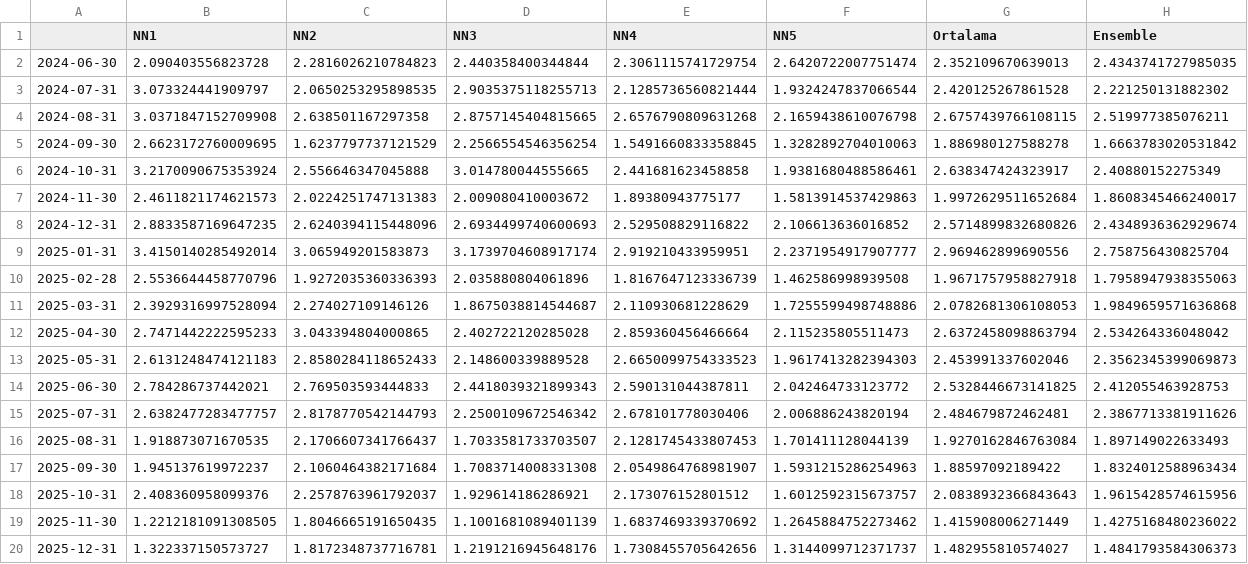
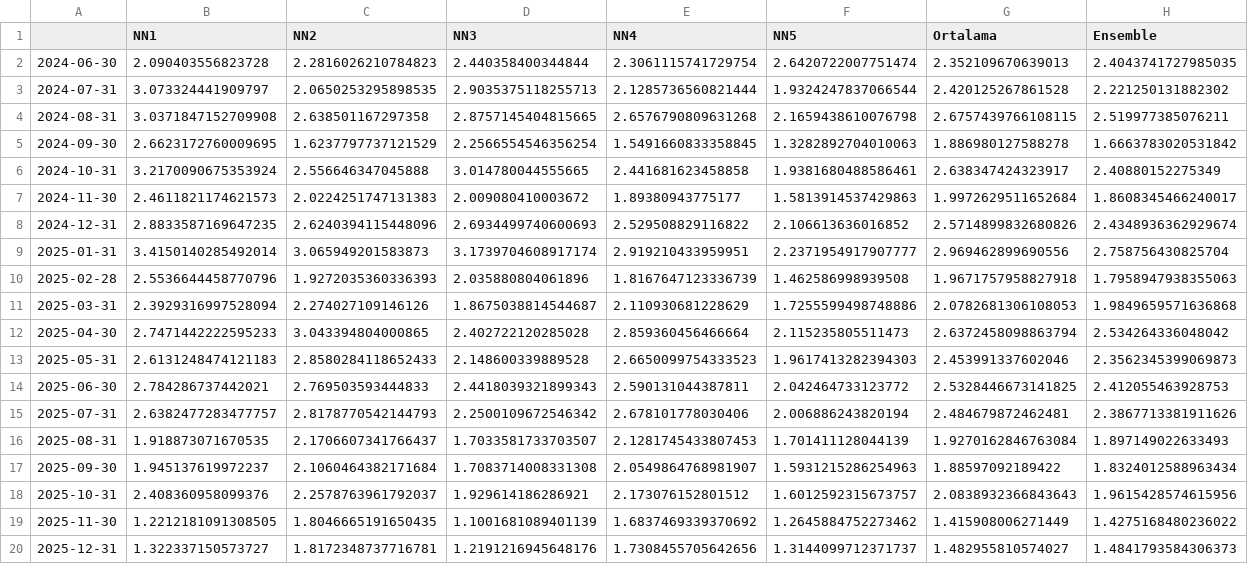
Before and after one commit to kaboya19/streamlit-inflation, a CSV file: modelaylık.csv, drawn as a sheet.

Commit message:
Update modelaylık.csv

```diff
--- a/modelaylık.csv
+++ b/modelaylık.csv
@@ -1,3 +1,3 @@
 ,NN1,NN2,NN3,NN4,NN5,Ortalama,Ensemble
-2024-06-30,2.090403556823728,2.2816026210784823,2.440358400344844,2.3061115741729754,2.6420722007751474,2.352109670639013,2.4343741727985035
+2024-06-30,2.090403556823728,2.2816026210784823,2.440358400344844,2.3061115741729754,2.6420722007751474,2.352109670639013,2.4043741727985035
 2024-07-31,3.073324441909797,2.0650253295898535,2.9035375118255713,2.1285736560821444,1.9324247837066544,2.420125267861528,2.221250131882302
```
